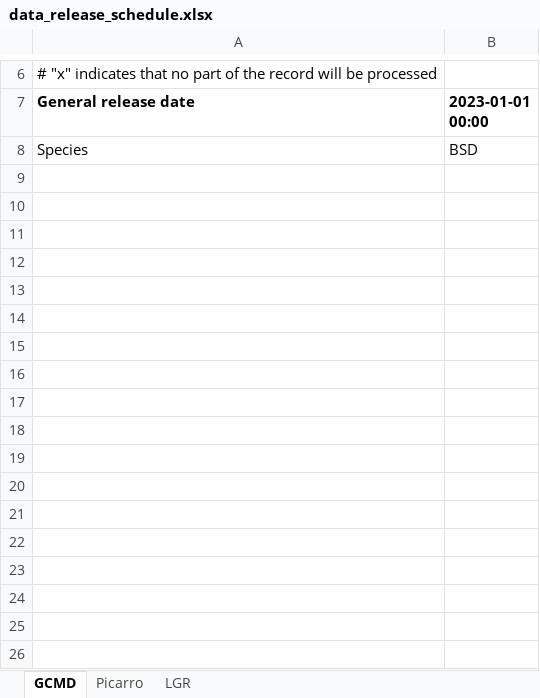
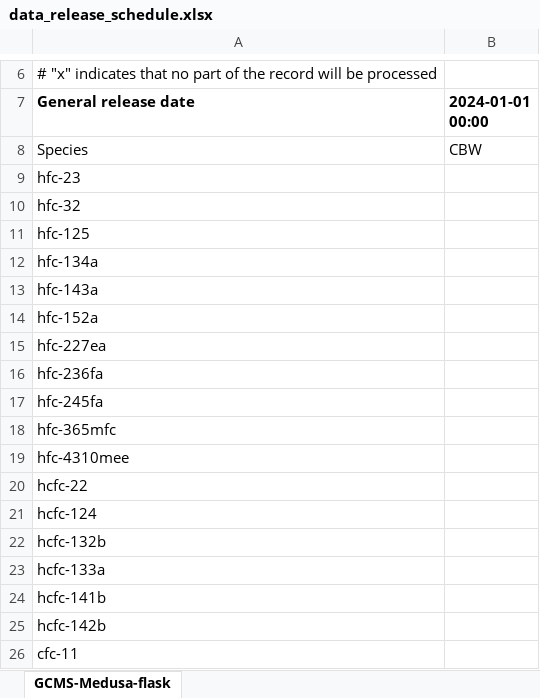
Before and after one commit to mrghg/cbw-flask-archive, an Excel workbook: data/cbwflask/data_release_schedule.xlsx, sheet GCMS-Medusa-flask, drawn as a sheet; only a part is shown, gaps mark what is left out; values as stored, in another font and other column widths than the file's, no borders; the diff covers the shown part only; the diff names each change by its address in the sheet, - before the commit and + after, or states it on an @@ line.

Commit message:
WIP: Testing new read_gcwerks_flask function

```diff
--- a/data/cbwflask/data_release_schedule.xlsx (sheet GCMS-Medusa-flask)
+++ b/data/cbwflask/data_release_schedule.xlsx (sheet GCMS-Medusa-flask)
-sheet tab: GCMD
+sheet tab: GCMS-Medusa-flask
-sheet tab: Picarro
-sheet tab: LGR
-B7: 2023-01-01 00:00
+B7: 2024-01-01 00:00
-B8 (2024-01-01 00:00): BSD
+B8 (2024-01-01 00:00): CBW
+row 9: hfc-23
+row 10: hfc-32
+row 11: hfc-125
+row 12: hfc-134a
+row 13: hfc-143a
+row 14: hfc-152a
+row 15: hfc-227ea
+row 16: hfc-236fa
+row 17: hfc-245fa
+row 18: hfc-365mfc
+row 19: hfc-4310mee
+row 20: hcfc-22
+row 21: hcfc-124
+row 22: hcfc-132b
+row 23: hcfc-133a
+row 24: hcfc-141b
+row 25: hcfc-142b
+row 26: cfc-11
```
Also changed, not shown: 23 added rows and 1 edited cell elsewhere in this sheet, 3 other files.
